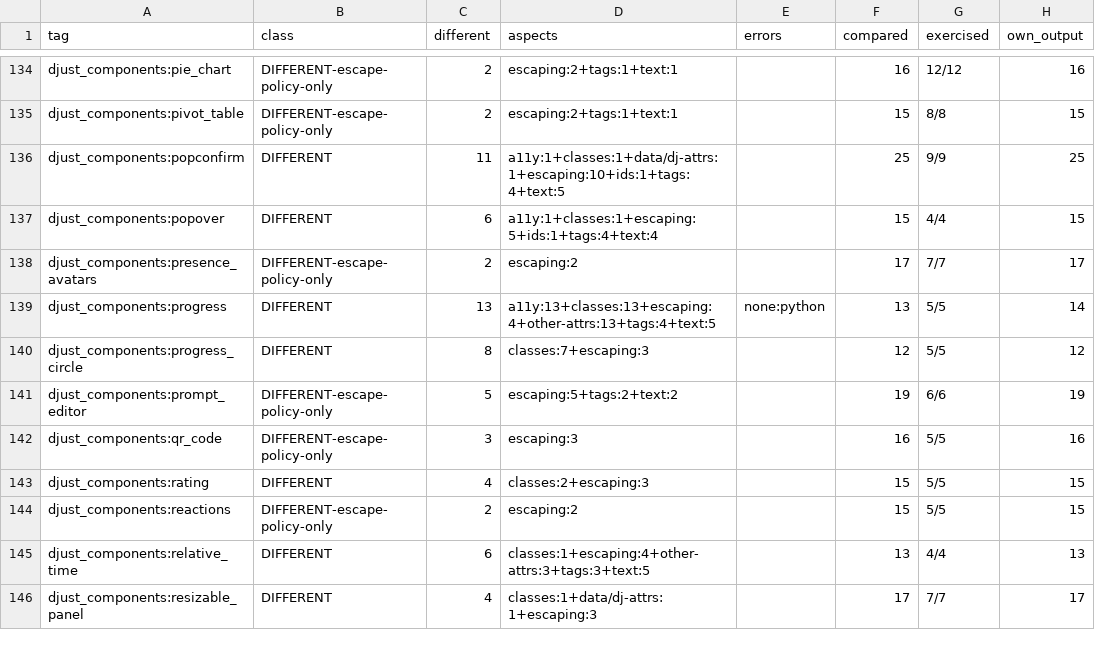
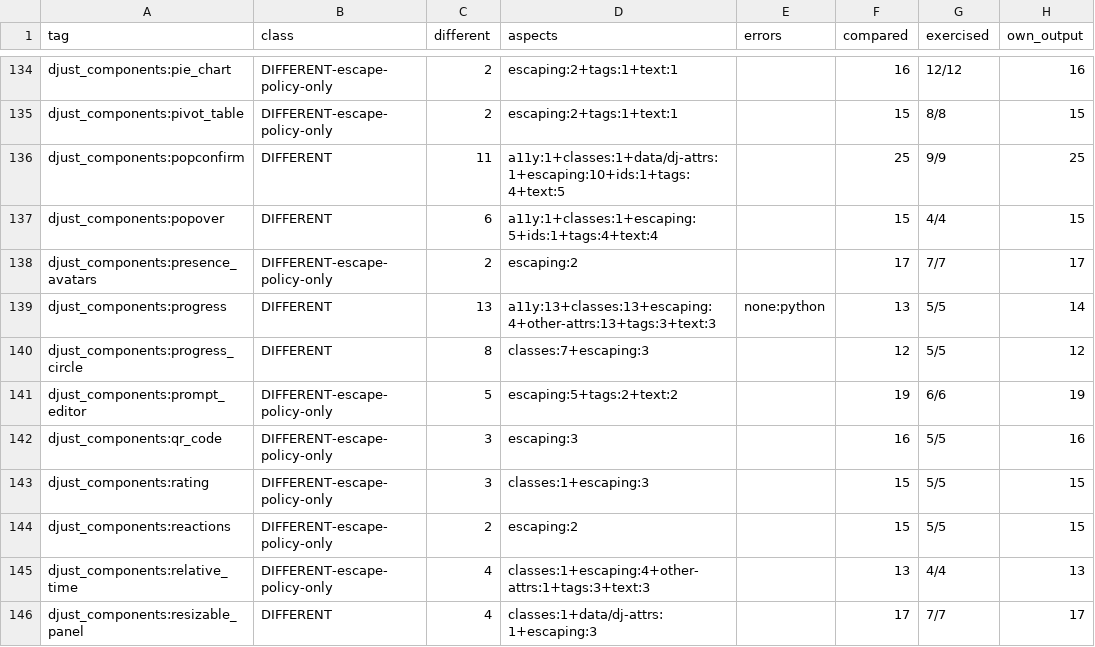
Before and after one commit to djust-org/djust, a CSV file: scripts/template-library-parity-baseline.csv, drawn as a sheet; only a part is shown, gaps mark what is left out; the diff covers the shown part only.

```diff
--- a/scripts/template-library-parity-baseline.csv
+++ b/scripts/template-library-parity-baseline.csv
@@ -138,3 +138,3 @@ djust_components:popover,DIFFERENT,6,a11y:1+classes:1+escaping:5+ids:1+tags:4+te
 djust_components:presence_avatars,DIFFERENT-escape-policy-only,2,escaping:2,,17,7/7,17
-djust_components:progress,DIFFERENT,13,a11y:13+classes:13+escaping:4+other-attrs:13+tags:4+text:5,none:python,13,5/5,14
+djust_components:progress,DIFFERENT,13,a11y:13+classes:13+escaping:4+other-attrs:13+tags:3+text:3,none:python,13,5/5,14
 djust_components:progress_circle,DIFFERENT,8,classes:7+escaping:3,,12,5/5,12
@@ -142,5 +142,5 @@ djust_components:prompt_editor,DIFFERENT-escape-policy-only,5,escaping:5+tags:2+
 djust_components:qr_code,DIFFERENT-escape-policy-only,3,escaping:3,,16,5/5,16
-djust_components:rating,DIFFERENT,4,classes:2+escaping:3,,15,5/5,15
+djust_components:rating,DIFFERENT-escape-policy-only,3,classes:1+escaping:3,,15,5/5,15
 djust_components:reactions,DIFFERENT-escape-policy-only,2,escaping:2,,15,5/5,15
-djust_components:relative_time,DIFFERENT,6,classes:1+escaping:4+other-attrs:3+tags:3+text:5,,13,4/4,13
+djust_components:relative_time,DIFFERENT-escape-policy-only,4,classes:1+escaping:4+other-attrs:1+tags:3+text:3,,13,4/4,13
 djust_components:resizable_panel,DIFFERENT,4,classes:1+data/dj-attrs:1+escaping:3,,17,7/7,17
```
Also changed, not shown: 115 edited cells elsewhere in this file, 8 other files.
